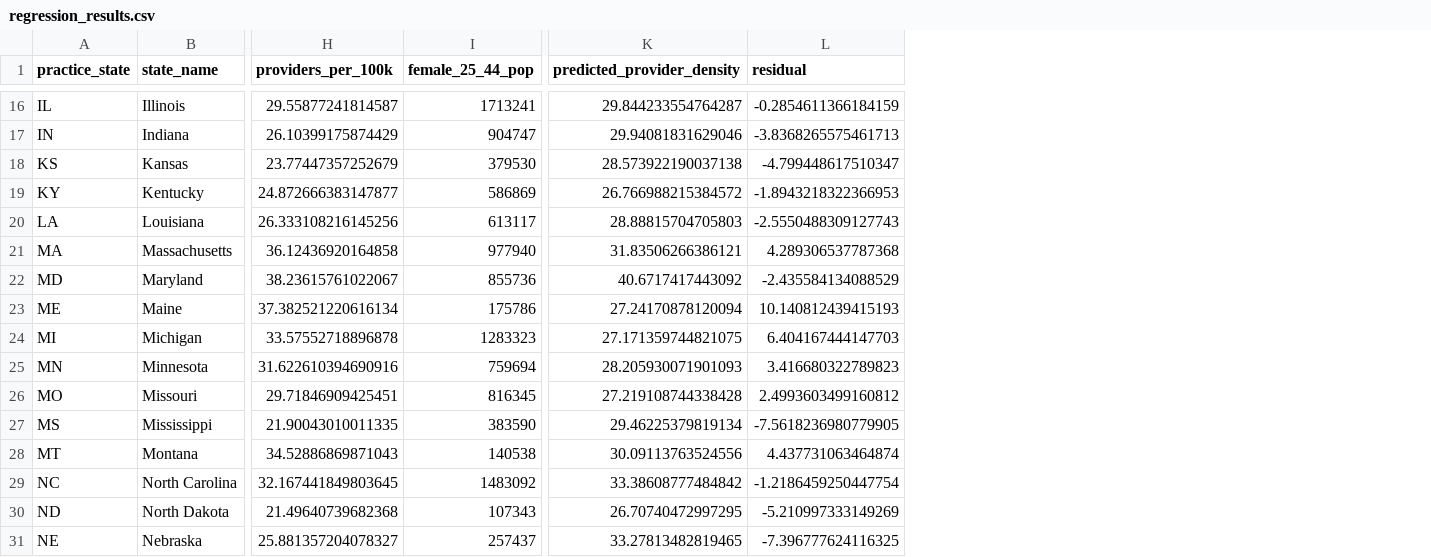
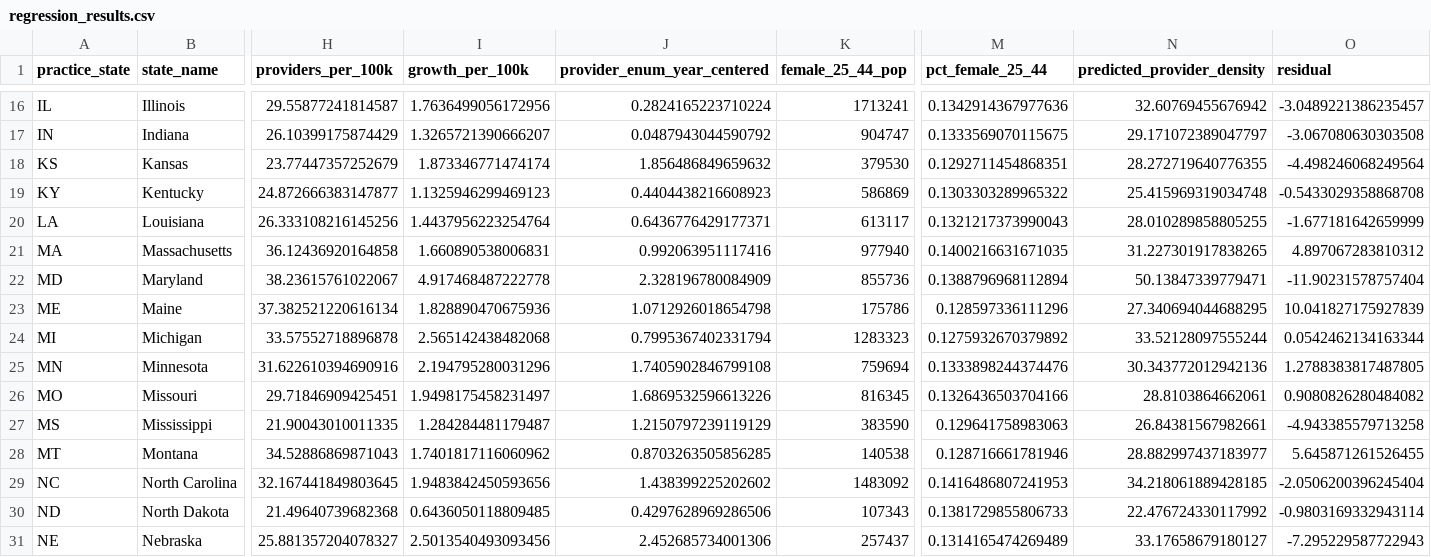
Before and after one commit to kennethyeaher/inst737-final-project-kenneth-yeaher, a CSV file: data/model_outputs/regression_results.csv, drawn as a sheet; only a part is shown, gaps mark what is left out; addresses are those after the commit; the diff covers the shown part only; the diff names each change by its address in the sheet, - before the commit and + after, or states it on an @@ line.

```diff
--- a/data/model_outputs/regression_results.csv
+++ b/data/model_outputs/regression_results.csv
+column I (growth_per_100k), rows 16-31: 1.7636499056172956 | 1.3265721390666207 | 1.873346771474174 | 1.1325946299469123 | 1.4437956223254764 | 1.660890538006831 | 4.917468487222778 | 1.828890470675936 | 2.565142438482068 | 2.194795280031296 | 1.9498175458231497 | 1.284284481179487 | 1.7401817116060962 | 1.9483842450593656 | 0.6436050118809485 | 2.5013540493093456
+column J (provider_enum_year_centered), rows 16-31: 0.2824165223710224 | 0.0487943044590792 | 1.856486849659632 | 0.4404438216608923 | 0.6436776429177371 | 0.992063951117416 | 2.328196780084909 | 1.0712926018654798 | 0.7995367402331794 | 1.7405902846799108 | 1.6869532596613226 | 1.2150797239119129 | 0.8703263505856285 | 1.438399225202602 | 0.4297628969286506 | 2.452685734001306
+column M (pct_female_25_44), rows 16-31: 0.1342914367977636 | 0.1333569070115675 | 0.1292711454868351 | 0.1303303289965322 | 0.1321217373990043 | 0.1400216631671035 | 0.1388796968112894 | 0.128597336111296 | 0.1275932670379892 | 0.1333898244374476 | 0.1326436503704166 | 0.129641758983063 | 0.128716661781946 | 0.1416486807241953 | 0.1381729855806733 | 0.1314165474269489
-N16 (predicted_provider_density): 29.844233554764287
+N16 (predicted_provider_density): 32.60769455676942
-O16 (residual): -0.2854611366184159
+O16 (residual): -3.0489221386235457
-N17 (predicted_provider_density): 29.94081831629046
+N17 (predicted_provider_density): 29.171072389047797
-O17 (residual): -3.8368265575461713
+O17 (residual): -3.067080630303508
-N18 (predicted_provider_density): 28.573922190037138
+N18 (predicted_provider_density): 28.272719640776355
-O18 (residual): -4.799448617510347
+O18 (residual): -4.498246068249564
-N19 (predicted_provider_density): 26.766988215384572
+N19 (predicted_provider_density): 25.415969319034748
-O19 (residual): -1.8943218322366953
+O19 (residual): -0.5433029358868708
-N20 (predicted_provider_density): 28.88815704705803
+N20 (predicted_provider_density): 28.010289858805255
-O20 (residual): -2.5550488309127743
+O20 (residual): -1.677181642659999
-N21 (predicted_provider_density): 31.83506266386121
+N21 (predicted_provider_density): 31.227301917838265
-O21 (residual): 4.289306537787368
+O21 (residual): 4.897067283810312
-N22 (predicted_provider_density): 40.6717417443092
+N22 (predicted_provider_density): 50.13847339779471
-O22 (residual): -2.435584134088529
+O22 (residual): -11.90231578757404
-N23 (predicted_provider_density): 27.24170878120094
+N23 (predicted_provider_density): 27.340694044688295
-O23 (residual): 10.140812439415193
+O23 (residual): 10.041827175927839
-N24 (predicted_provider_density): 27.171359744821075
+N24 (predicted_provider_density): 33.52128097555244
-O24 (residual): 6.404167444147703
+O24 (residual): 0.0542462134163344
-N25 (predicted_provider_density): 28.205930071901093
+N25 (predicted_provider_density): 30.343772012942136
-O25 (residual): 3.416680322789823
+O25 (residual): 1.2788383817487805
-N26 (predicted_provider_density): 27.219108744338428
+N26 (predicted_provider_density): 28.8103864662061
-O26 (residual): 2.4993603499160812
+O26 (residual): 0.9080826280484082
-N27 (predicted_provider_density): 29.46225379819134
+N27 (predicted_provider_density): 26.84381567982661
-O27 (residual): -7.5618236980779905
+O27 (residual): -4.943385579713258
-N28 (predicted_provider_density): 30.09113763524556
+N28 (predicted_provider_density): 28.882997437183977
-O28 (residual): 4.437731063464874
+O28 (residual): 5.645871261526455
-N29 (predicted_provider_density): 33.38608777484842
+N29 (predicted_provider_density): 34.218061889428185
-O29 (residual): -1.2186459250447754
+O29 (residual): -2.0506200396245404
-N30 (predicted_provider_density): 26.70740472997295
+N30 (predicted_provider_density): 22.476724330117992
-O30 (residual): -5.210997333149269
+O30 (residual): -0.9803169332943114
-N31 (predicted_provider_density): 33.27813482819465
+N31 (predicted_provider_density): 33.17658679180127
-O31 (residual): -7.396777624116325
+O31 (residual): -7.295229587722943
```
Also changed, not shown: 70 edited cells elsewhere in this file, data/load/access_model_dataset.csv, data/model_outputs/access_risk_classified.csv, 11 other files.
